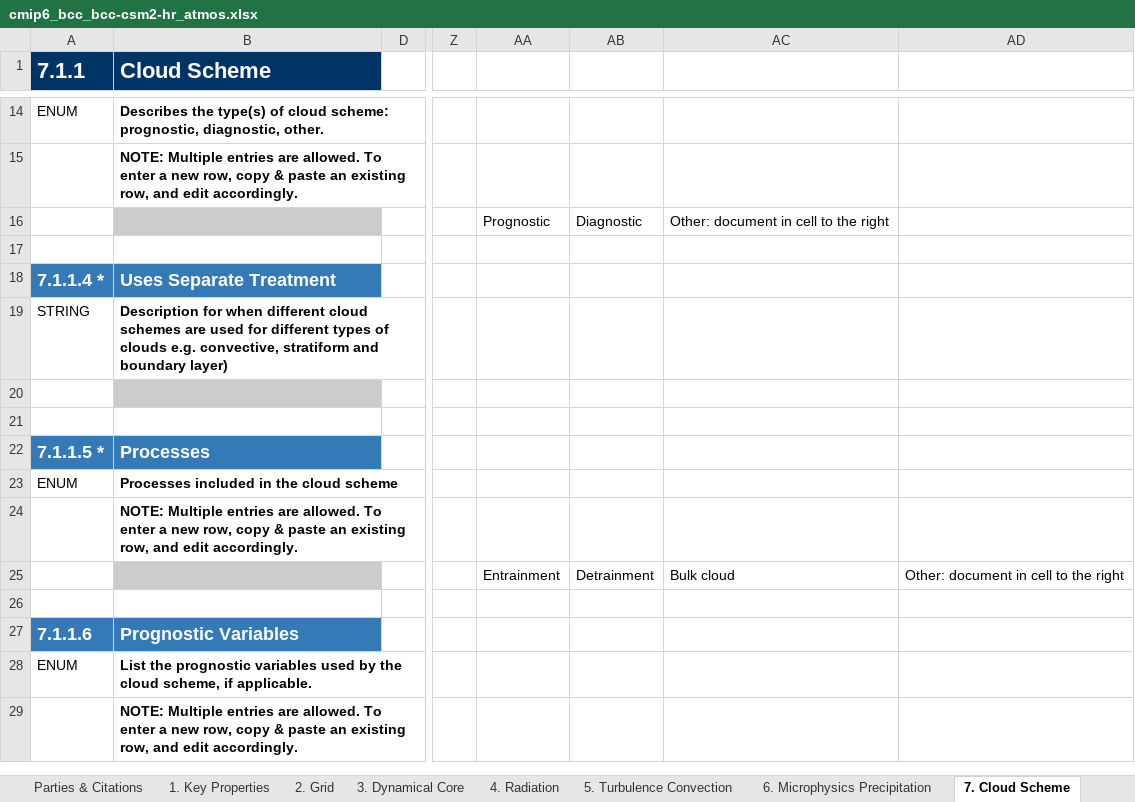
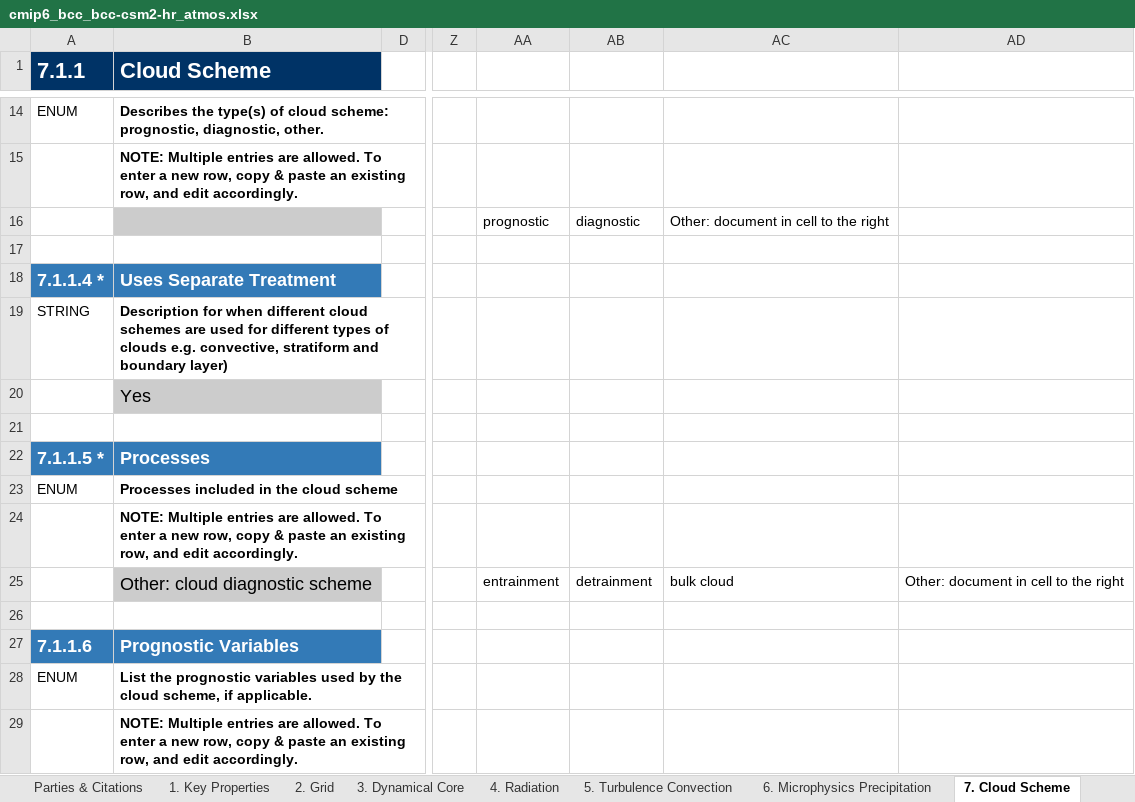
Before and after one commit to ES-DOC-INSTITUTIONAL/bcc, an Excel workbook: cmip6/models/bcc-csm2-hr/cmip6_bcc_bcc-csm2-hr_atmos.xlsx, sheet 7. Cloud Scheme, drawn as a sheet; only a part is shown, gaps mark what is left out; values as stored, in another font and other column widths than the file's, no borders; the diff covers the shown part only; the diff names each change by its address in the sheet, - before the commit and + after, or states it on an @@ line.

```diff
--- a/cmip6/models/bcc-csm2-hr/cmip6_bcc_bcc-csm2-hr_atmos.xlsx (sheet 7. Cloud Scheme)
+++ b/cmip6/models/bcc-csm2-hr/cmip6_bcc_bcc-csm2-hr_atmos.xlsx (sheet 7. Cloud Scheme)
-AA16: Prognostic
+AA16: prognostic
-AB16: Diagnostic
+AB16: diagnostic
-B20 (Cloud Scheme): (empty)
+B20 (Cloud Scheme): Yes
-B25 (Cloud Scheme): (empty)
+B25 (Cloud Scheme): Other: cloud diagnostic scheme
-AA25: Entrainment
+AA25: entrainment
-AB25: Detrainment
+AB25: detrainment
-AC25: Bulk cloud
+AC25: bulk cloud
```
Also changed, not shown: 2 added rows, 2 removed rows and 16 edited cells elsewhere in this sheet, sheet 4. Radiation, sheet 3. Dynamical Core, sheet 5. Turbulence Convection, sheet 9. Gravity Waves, sheet 1. Key Properties, sheet 6. Microphysics Precipitation, 3 more sheets, cmip6/models/bcc-csm2-hr/cmip6_bcc_bcc-csm2-hr_land.xlsx, cmip6/models/bcc-csm2-mr/cmip6_bcc_bcc-csm2-mr_atmos.xlsx, 13 other files.
